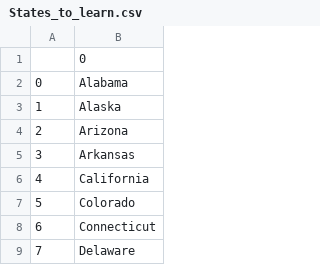
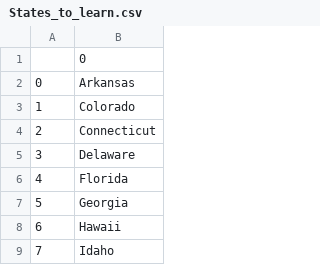
Before and after one commit to anirban7908/python_with_udemy, a CSV file: U.S._States_Game/day-25-us-states-game-start/States_to_learn.csv, drawn as a sheet; only a part is shown; the shorter side is filled out with more unchanged rows; removed rows and columns are numbered as before the commit, all else as after; the diff names each change by its address in the sheet, - before the commit and + after, or states it on an @@ line.

Commit message:
comprehensions list and dict

```diff
--- a/U.S._States_Game/day-25-us-states-game-start/States_to_learn.csv
+++ b/U.S._States_Game/day-25-us-states-game-start/States_to_learn.csv
-row 2: 0 | Alabama
-row 3: 1 | Alaska
-row 4: 2 | Arizona
@@ column A renumbered from row 2 down @@
-row 6: 4 | California
```
Also changed, not shown: 4 other files.
